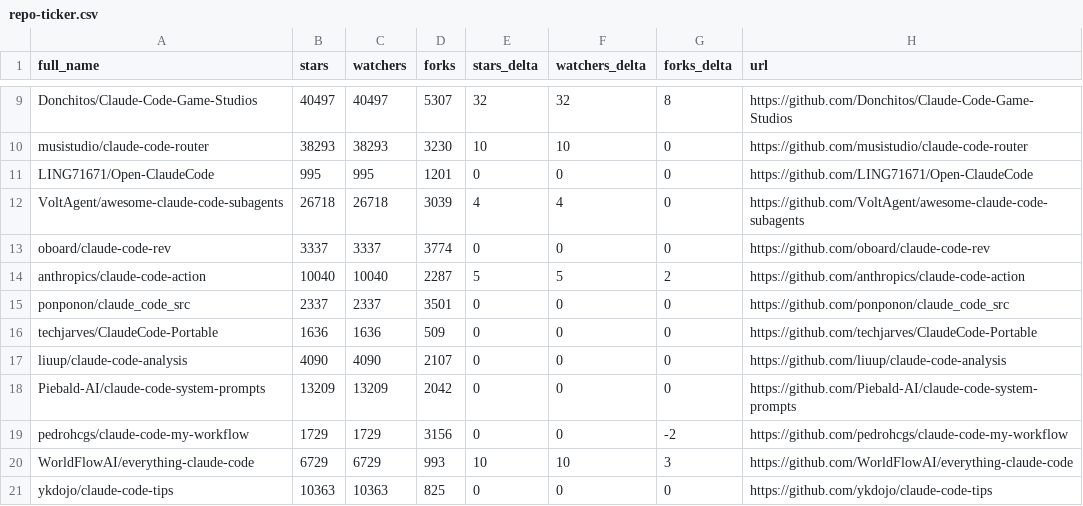
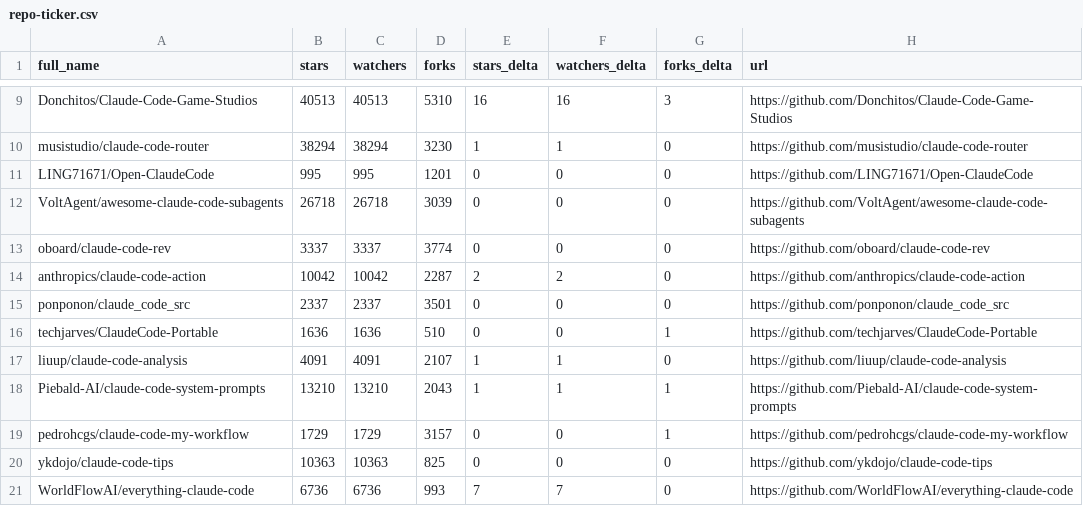
Before and after one commit to mattburnham/awesome-claude-code, a CSV file: data/repo-ticker.csv, drawn as a sheet; only a part is shown, gaps mark what is left out; removed rows and columns are numbered as before the commit, all else as after; the diff covers the shown part only; the diff names each change by its address in the sheet, - before the commit and + after, or states it on an @@ line.

```diff
--- a/data/repo-ticker.csv
+++ b/data/repo-ticker.csv
-B9 (stars): 40497
+B9 (stars): 40513
-C9 (watchers): 40497
+C9 (watchers): 40513
-D9 (forks): 5307
+D9 (forks): 5310
-E9 (stars_delta): 32
+E9 (stars_delta): 16
-F9 (watchers_delta): 32
+F9 (watchers_delta): 16
-G9 (forks_delta): 8
+G9 (forks_delta): 3
-B10 (stars): 38293
+B10 (stars): 38294
-C10 (watchers): 38293
+C10 (watchers): 38294
-E10 (stars_delta): 10
+E10 (stars_delta): 1
-F10 (watchers_delta): 10
+F10 (watchers_delta): 1
-E12 (stars_delta): 4
+E12 (stars_delta): 0
-F12 (watchers_delta): 4
+F12 (watchers_delta): 0
-B14 (stars): 10040
+B14 (stars): 10042
-C14 (watchers): 10040
+C14 (watchers): 10042
-E14 (stars_delta): 5
+E14 (stars_delta): 2
-F14 (watchers_delta): 5
+F14 (watchers_delta): 2
-G14 (forks_delta): 2
+G14 (forks_delta): 0
-D16 (forks): 509
+D16 (forks): 510
-G16 (forks_delta): 0
+G16 (forks_delta): 1
-B17 (stars): 4090
+B17 (stars): 4091
-C17 (watchers): 4090
+C17 (watchers): 4091
-E17:E18 (stars_delta): 0
+E17:E18 (stars_delta): 1
-F17:F18 (watchers_delta): 0
+F17:F18 (watchers_delta): 1
-B18 (stars): 13209
+B18 (stars): 13210
-C18 (watchers): 13209
+C18 (watchers): 13210
-D18 (forks): 2042
+D18 (forks): 2043
-G18 (forks_delta): 0
+G18 (forks_delta): 1
-D19 (forks): 3156
+D19 (forks): 3157
-G19 (forks_delta): -2
+G19 (forks_delta): 1
-row 20: WorldFlowAI/everything-claude-code | 6729 | 6729 | 993 | 10 | 10 | 3 | https://github.com/WorldFlowAI/everything-claude-code
+row 21: WorldFlowAI/everything-claude-code | 6736 | 6736 | 993 | 7 | 7 | 0 | https://github.com/WorldFlowAI/everything-claude-code
```
Also changed, not shown: 2 added rows, 2 removed rows, 1 moved row and 104 edited cells elsewhere in this file, 2 other files.
